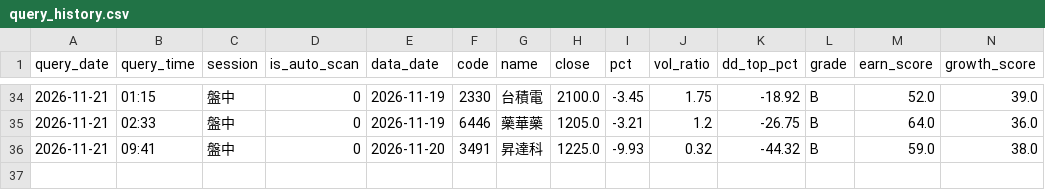
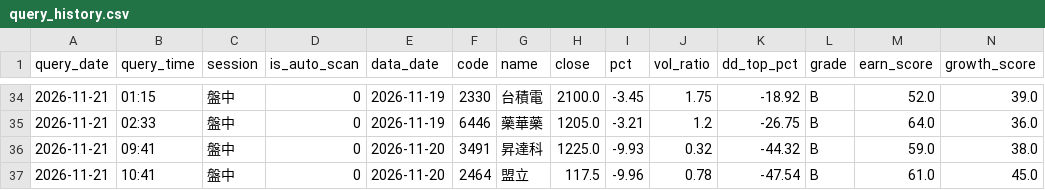
Before and after one commit to bios12-huang/stock-report-pages, a CSV file: data/query_history.csv, drawn as a sheet; only a part is shown, gaps mark what is left out; rows hold the shown columns only; the diff names each change by its address in the sheet, - before the commit and + after, or states it on an @@ line.

Commit message:
log 2464 (2026-11-21 盤中)

```diff
--- a/data/query_history.csv
+++ b/data/query_history.csv
+row 37: 2026-11-21 | 10:41 | 盤中 | 0 | 2026-11-20 | 2464 | 盟立 | 117.5 | -9.96 | 0.78 | -47.54 | B | 61.0 | 45.0
```
